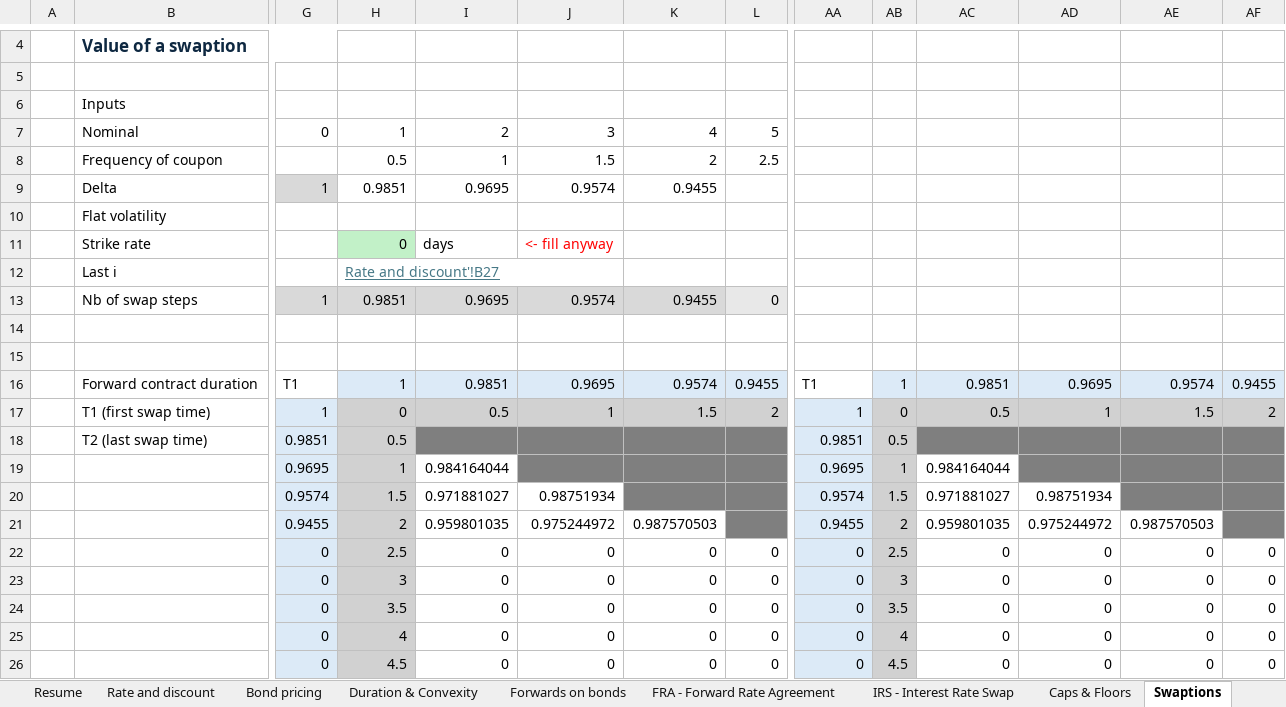
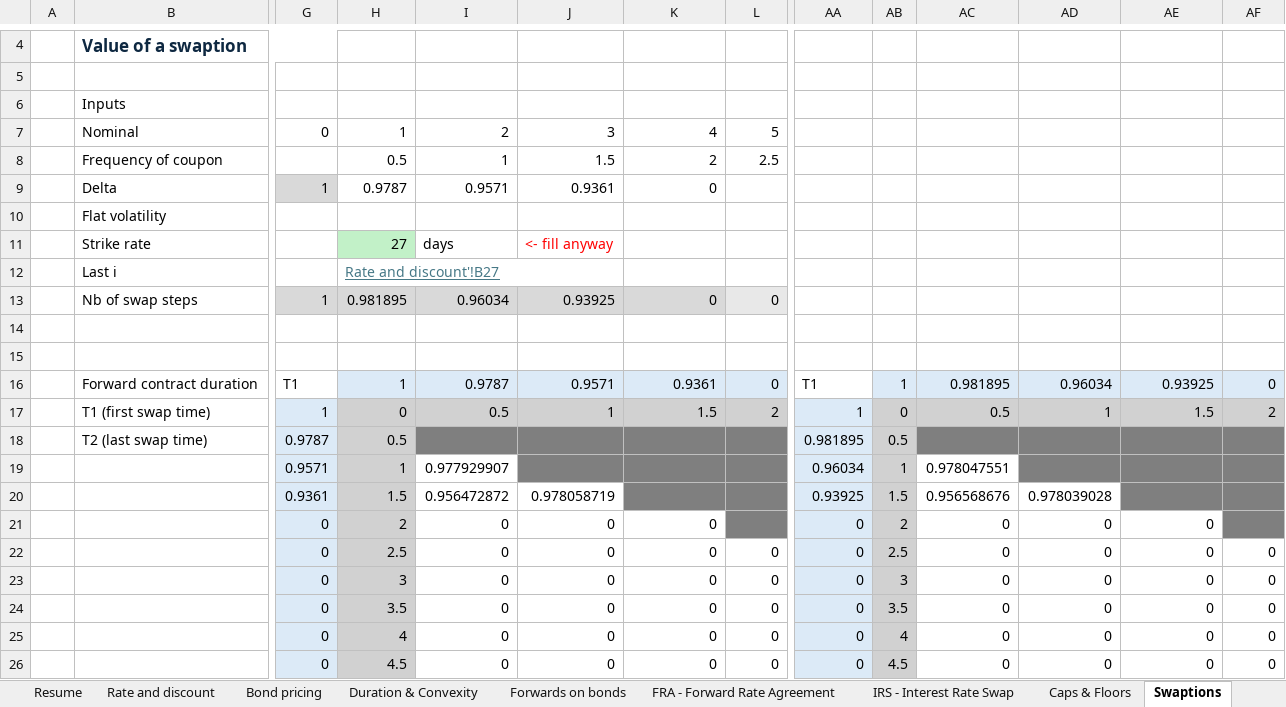
Before and after one commit to AnDuquenne/FixedIncome_CreditRisk, an Excel workbook: FixedIncome-CheatProgram/CheatExcel-FICR.xlsm, sheet Swaptions, drawn as a sheet; only a part is shown, gaps mark what is left out; values as stored, in another font and other column widths than the file's, no borders; conditional formats not drawn; removed rows and columns are numbered as before the commit, all else as after; rows hold the shown columns only; the diff covers the shown part only; the diff names each change by its address in the sheet, - before the commit and + after, or states it on an @@ line.

```diff
--- a/FixedIncome-CheatProgram/CheatExcel-FICR.xlsm (sheet Swaptions)
+++ b/FixedIncome-CheatProgram/CheatExcel-FICR.xlsm (sheet Swaptions)
-H9: 0.9851
+H9: 0.9787
-I9: 0.9695
+I9: 0.9571
-J9: 0.9574
+J9: 0.9361
-K9: 0.9455
+K9: 0
-H11: 0
+H11: 27
-H13: 0.9851
+H13: 0.981895
-I13: 0.9695
+I13: 0.96034
-J13: 0.9574
+J13: 0.93925
-K13: 0.9455
+K13: 0
-I16: 0.9851
+I16: 0.9787
-J16: 0.9695
+J16: 0.9571
-K16: 0.9574
+K16: 0.9361
-L16: 0.9455
+L16: 0
-AC16: 0.9851
+AC16: 0.981895
-AD16: 0.9695
+AD16: 0.96034
-AE16: 0.9574
+AE16: 0.93925
-AF16: 0.9455
+AF16: 0
-G18: 0.9851
+G18: 0.9787
-AA18: 0.9851
+AA18: 0.981895
-row 19:  |  | 0.9695 | 1 | 0.984164044 |  |  |  | 0.9695 | 1 | 0.984164044
-row 20:  |  | 0.9574 | 1.5 | 0.971881027 | 0.98751934 |  |  | 0.9574 | 1.5 | 0.971881027 | 0.98751934
-row 21:  |  | 0.9455 | 2 | 0.959801035 | 0.975244972 | 0.987570503 |  | 0.9455 | 2 | 0.959801035 | 0.975244972 | 0.987570503
+row 19:  |  | 0.9571 | 1 | 0.977929907 |  |  |  | 0.96034 | 1 | 0.978047551
+row 20:  |  | 0.9361 | 1.5 | 0.956472872 | 0.978058719 |  |  | 0.93925 | 1.5 | 0.956568676 | 0.978039028
+row 21:  |  | 0 | 2 | 0 | 0 | 0 |  | 0 | 2 | 0 | 0 | 0
```
Also changed, not shown: 3 added rows, 3 removed rows, 26 edited cells and cell formats elsewhere in this sheet, sheet IRS - Interest Rate Swap, sheet Caps & Floors, sheet Rate and discount, charts or pictures.
